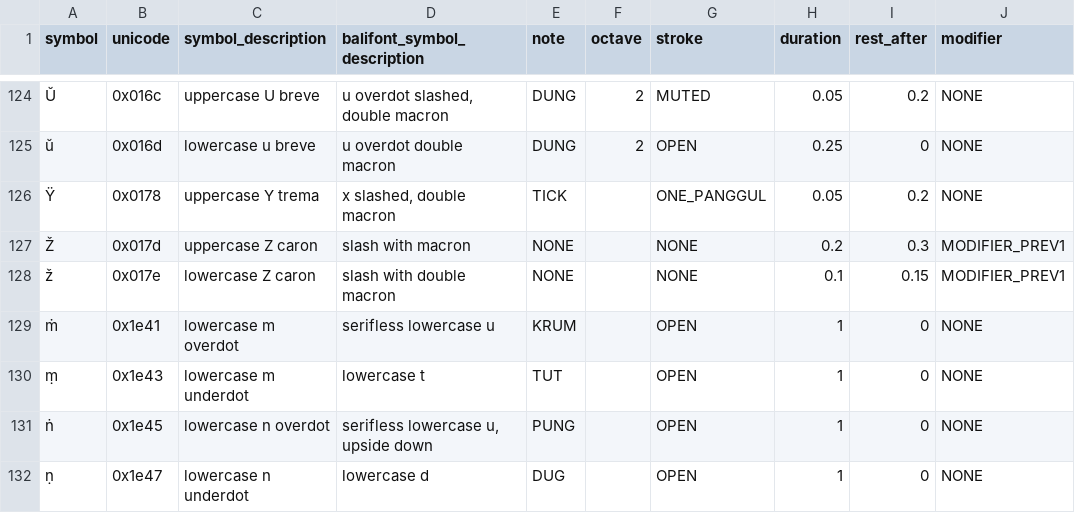
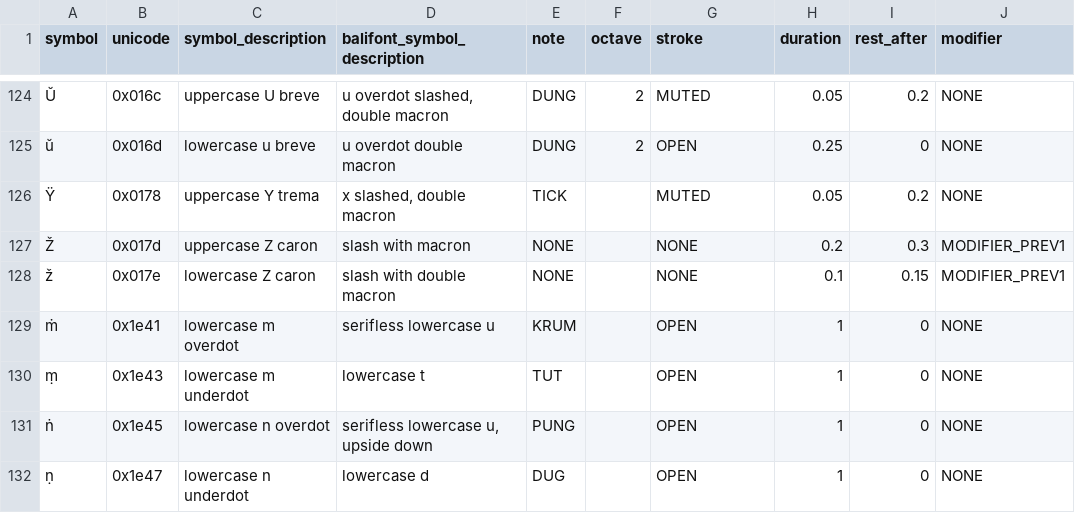
Before and after one commit to marcpaelinck/gamelan-notation, a TSV file: settings/balimusic4font.tsv, drawn as a sheet; only a part is shown, gaps mark what is left out; the diff covers the shown part only; the diff names each change by its address in the sheet, - before the commit and + after, or states it on an @@ line.

```diff
--- a/settings/balimusic4font.tsv
+++ b/settings/balimusic4font.tsv
-G126 (stroke): ONE_PANGGUL
+G126 (stroke): MUTED
```
Also changed, not shown: 7 edited cells elsewhere in this file, settings/balimusic5font.tsv, settings/midinotes.tsv, 13 other files.
